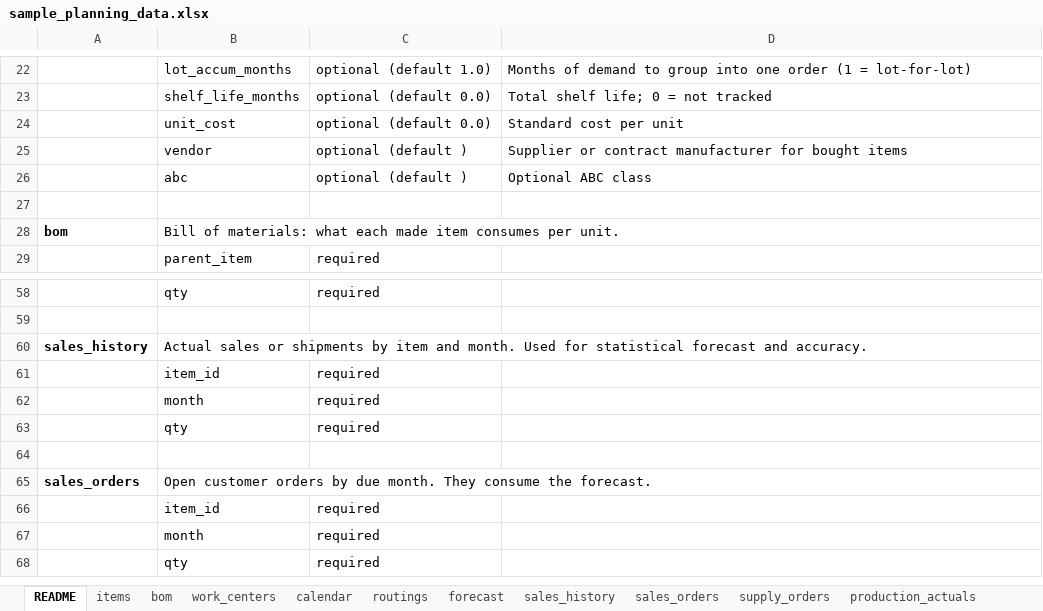
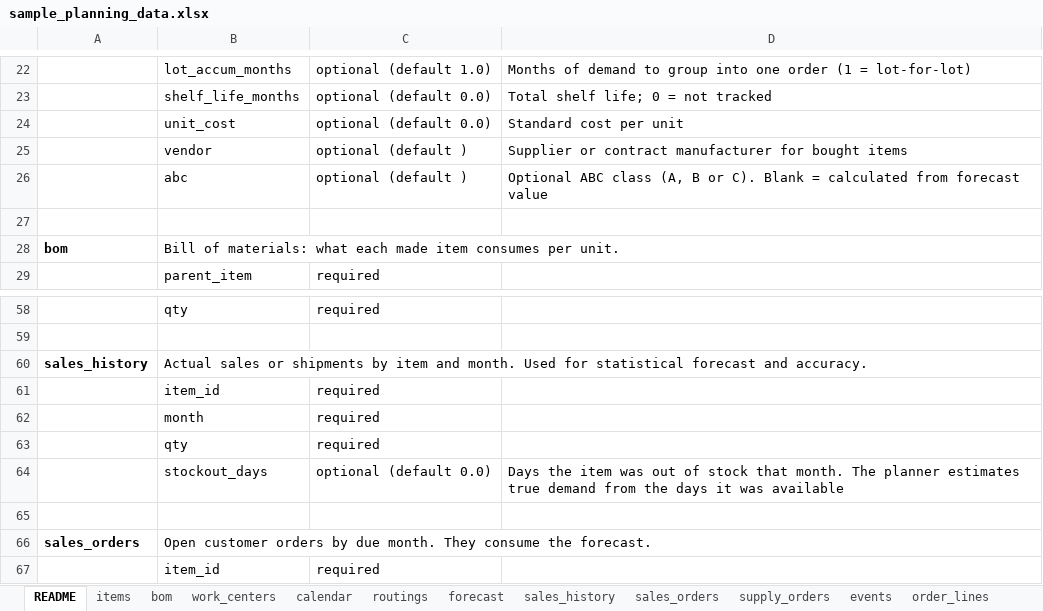
Before and after one commit to alphakfli/longrange-planner, an Excel workbook: samples/sample_planning_data.xlsx, sheet README, drawn as a sheet; only a part is shown, gaps mark what is left out; the shorter side is filled out with more unchanged rows; values as stored, in another font and other column widths than the file's, no borders; the diff covers the shown part only; the diff names each change by its address in the sheet, - before the commit and + after, or states it on an @@ line.

Commit message:
Add order management, planning data health, supply review and IBP export (0.3.0)

```diff
--- a/samples/sample_planning_data.xlsx (sheet README)
+++ b/samples/sample_planning_data.xlsx (sheet README)
+sheet tab: events
+sheet tab: order_lines
-D26: Optional ABC class
+D26: Optional ABC class (A, B or C). Blank = calculated from forecast value
+row 64:  | stockout_days | optional (default 0.0) | Days the item was out of stock that month. The planner estimates true demand from the days it was available
```
Also changed, not shown: 25 added rows elsewhere in this sheet, sheet forecast, sheet settings, sheet items, sheet sales_history, samples/input_template.xlsx, 34 other files.
